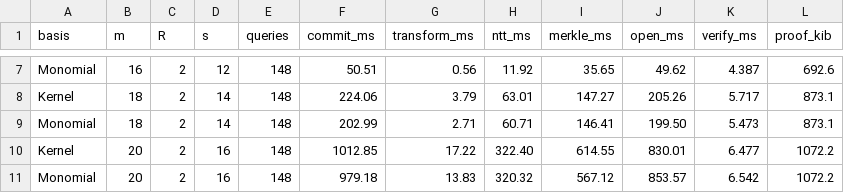
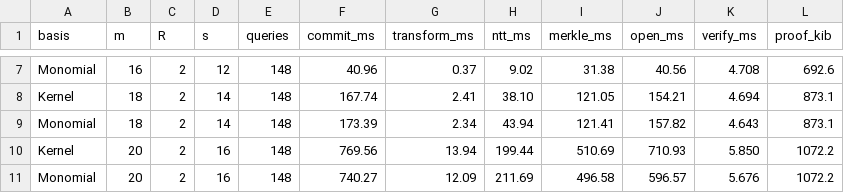
Before and after one commit to qoosmo/kronecker-fri, a CSV file: bench/kbfold_scaling.csv, drawn as a sheet; only a part is shown, gaps mark what is left out; the diff covers the shown part only; the diff names each change by its address in the sheet, - before the commit and + after, or states it on an @@ line.

```diff
--- a/bench/kbfold_scaling.csv
+++ b/bench/kbfold_scaling.csv
-F7 (commit_ms): 50.51
+F7 (commit_ms): 40.96
-G7 (transform_ms): 0.56
+G7 (transform_ms): 0.37
-H7 (ntt_ms): 11.92
+H7 (ntt_ms): 9.02
-I7 (merkle_ms): 35.65
+I7 (merkle_ms): 31.38
-J7 (open_ms): 49.62
+J7 (open_ms): 40.56
-K7 (verify_ms): 4.387
+K7 (verify_ms): 4.708
-F8 (commit_ms): 224.06
+F8 (commit_ms): 167.74
-G8 (transform_ms): 3.79
+G8 (transform_ms): 2.41
-H8 (ntt_ms): 63.01
+H8 (ntt_ms): 38.10
-I8 (merkle_ms): 147.27
+I8 (merkle_ms): 121.05
-J8 (open_ms): 205.26
+J8 (open_ms): 154.21
-K8 (verify_ms): 5.717
+K8 (verify_ms): 4.694
-F9 (commit_ms): 202.99
+F9 (commit_ms): 173.39
-G9 (transform_ms): 2.71
+G9 (transform_ms): 2.34
-H9 (ntt_ms): 60.71
+H9 (ntt_ms): 43.94
-I9 (merkle_ms): 146.41
+I9 (merkle_ms): 121.41
-J9 (open_ms): 199.50
+J9 (open_ms): 157.82
-K9 (verify_ms): 5.473
+K9 (verify_ms): 4.643
-F10 (commit_ms): 1012.85
+F10 (commit_ms): 769.56
-G10 (transform_ms): 17.22
+G10 (transform_ms): 13.94
-H10 (ntt_ms): 322.40
+H10 (ntt_ms): 199.44
-I10 (merkle_ms): 614.55
+I10 (merkle_ms): 510.69
-J10 (open_ms): 830.01
+J10 (open_ms): 710.93
-K10 (verify_ms): 6.477
+K10 (verify_ms): 5.850
-F11 (commit_ms): 979.18
+F11 (commit_ms): 740.27
-G11 (transform_ms): 13.83
+G11 (transform_ms): 12.09
-H11 (ntt_ms): 320.32
+H11 (ntt_ms): 211.69
-I11 (merkle_ms): 567.12
+I11 (merkle_ms): 496.58
-J11 (open_ms): 853.57
+J11 (open_ms): 596.57
-K11 (verify_ms): 6.542
+K11 (verify_ms): 5.676
```
Also changed, not shown: 42 edited cells elsewhere in this file, bench/breakdown.csv, bench/params.csv, 30 other files.
